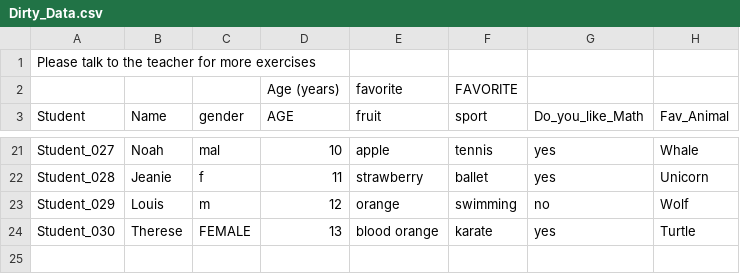
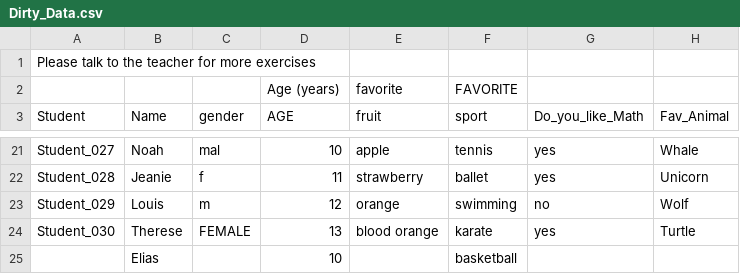
Before and after one commit to tlobnow/Resources, a CSV file: R_Introduction/dirty_files/Dirty_Data.csv, drawn as a sheet; only a part is shown, gaps mark what is left out; the diff names each change by its address in the sheet, - before the commit and + after, or states it on an @@ line.

Commit message:
updated

```diff
--- a/R_Introduction/dirty_files/Dirty_Data.csv
+++ b/R_Introduction/dirty_files/Dirty_Data.csv
+row 25:  | Elias |  | 10 |  | basketball
```
